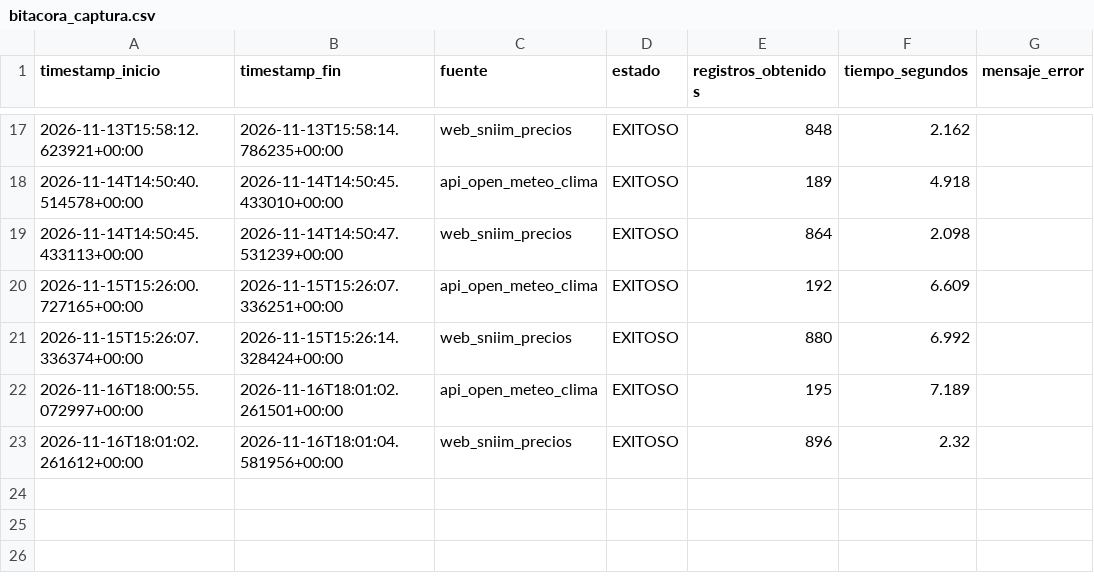
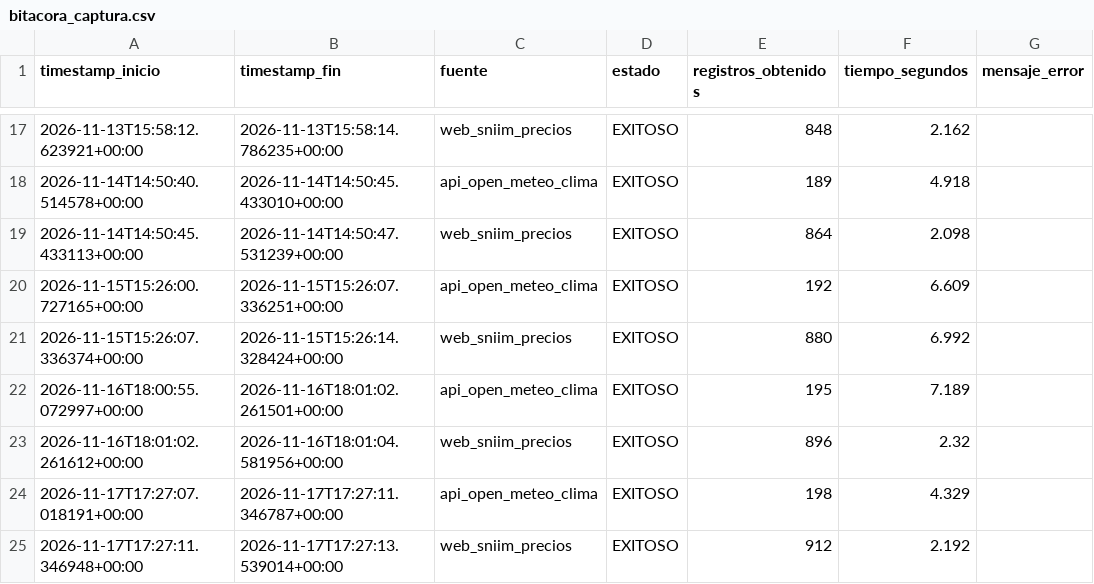
Before and after one commit to Elit-001/tdl-tintos-vargas, a CSV file: calidad/bitacora_captura.csv, drawn as a sheet; only a part is shown, gaps mark what is left out.

```diff
--- a/calidad/bitacora_captura.csv
+++ b/calidad/bitacora_captura.csv
@@ -23 +23,3 @@ timestamp_inicio,timestamp_fin,fuente,estado,registros_obtenidos,tiempo_segundos
 2026-11-16T18:01:02.261612+00:00,2026-11-16T18:01:04.581956+00:00,web_sniim_precios,EXITOSO,896,2.32,
+2026-11-17T17:27:07.018191+00:00,2026-11-17T17:27:11.346787+00:00,api_open_meteo_clima,EXITOSO,198,4.329,
+2026-11-17T17:27:11.346948+00:00,2026-11-17T17:27:13.539014+00:00,web_sniim_precios,EXITOSO,912,2.192,
```
Also changed, not shown: data/bronce/clima_captura_diaria.csv, data/bronce/clima_historico_mensual.csv, 12 other files.
